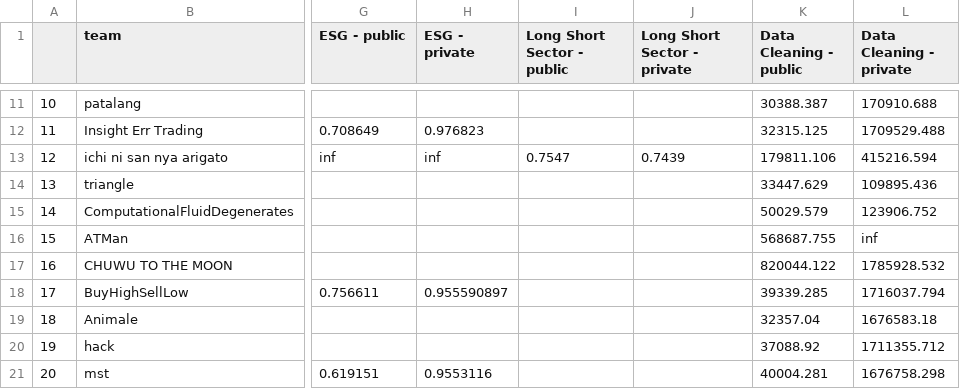
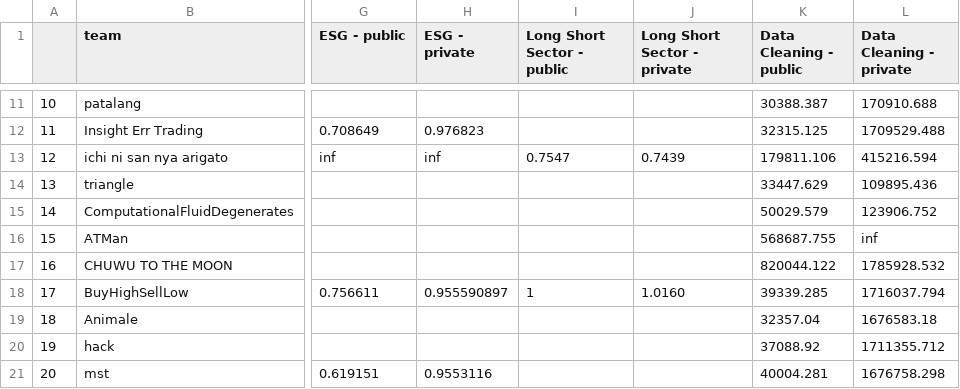
Before and after one commit to algotradingsoc/leaderboard, a CSV file: result.csv, drawn as a sheet; only a part is shown, gaps mark what is left out; the diff names each change by its address in the sheet, - before the commit and + after, or states it on an @@ line.

Commit message:
update long-short

```diff
--- a/result.csv
+++ b/result.csv
-I18 (Long Short Sector - public): (empty)
+I18 (Long Short Sector - public): 1
-J18 (Long Short Sector - private): (empty)
+J18 (Long Short Sector - private): 1.0160
```
